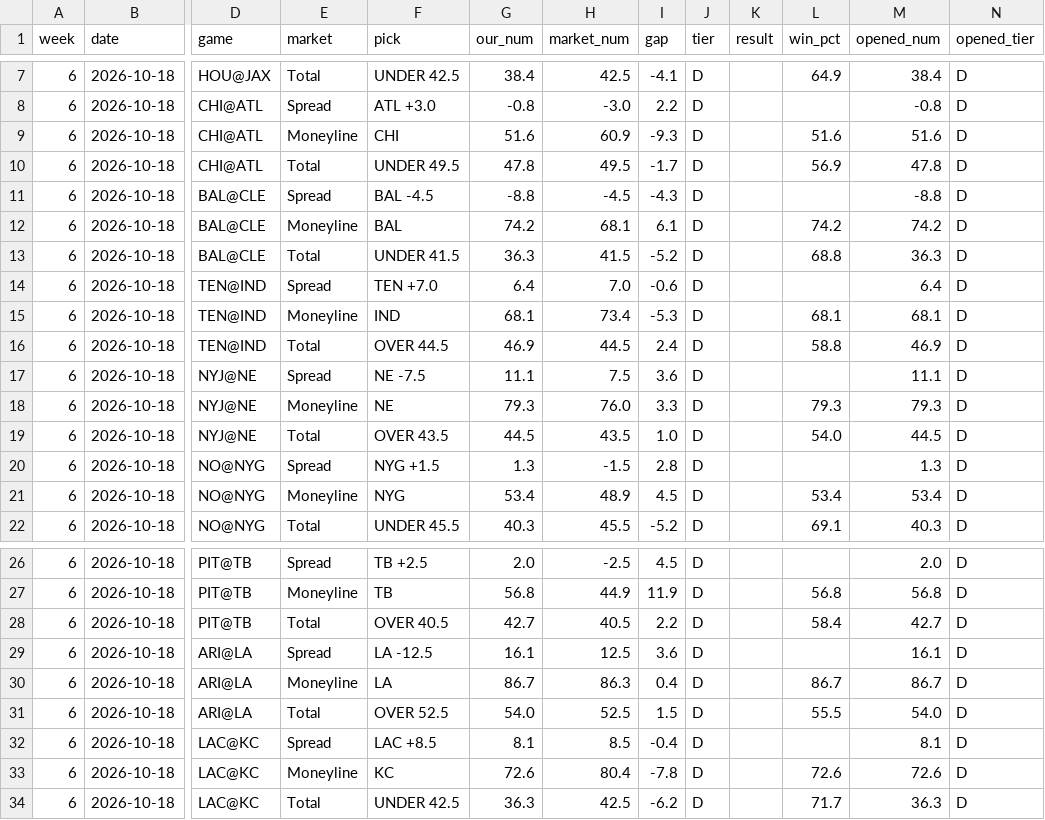
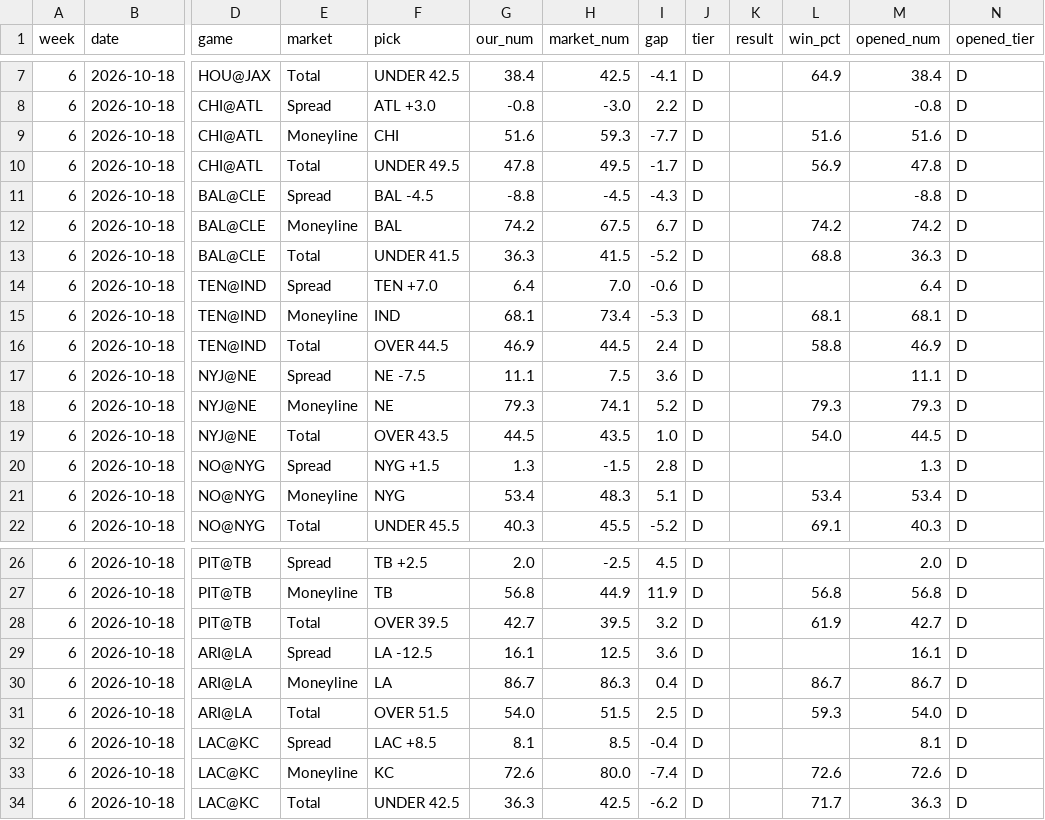
Before and after one commit to fourty2se7en/nfl-card, a CSV file: scripts/ledger_week6.csv, drawn as a sheet; only a part is shown, gaps mark what is left out; the diff names each change by its address in the sheet, - before the commit and + after, or states it on an @@ line.

```diff
--- a/scripts/ledger_week6.csv
+++ b/scripts/ledger_week6.csv
-H9 (market_num): 60.9
+H9 (market_num): 59.3
-I9 (gap): -9.3
+I9 (gap): -7.7
-H12 (market_num): 68.1
+H12 (market_num): 67.5
-I12 (gap): 6.1
+I12 (gap): 6.7
-H18 (market_num): 76.0
+H18 (market_num): 74.1
-I18 (gap): 3.3
+I18 (gap): 5.2
-H21 (market_num): 48.9
+H21 (market_num): 48.3
-I21 (gap): 4.5
+I21 (gap): 5.1
-F28 (pick): OVER 40.5
+F28 (pick): OVER 39.5
-H28 (market_num): 40.5
+H28 (market_num): 39.5
-I28 (gap): 2.2
+I28 (gap): 3.2
-L28 (win_pct): 58.4
+L28 (win_pct): 61.9
-F31 (pick): OVER 52.5
+F31 (pick): OVER 51.5
-H31 (market_num): 52.5
+H31 (market_num): 51.5
-I31 (gap): 1.5
+I31 (gap): 2.5
-L31 (win_pct): 55.5
+L31 (win_pct): 59.3
-H33 (market_num): 80.4
+H33 (market_num): 80.0
-I33 (gap): -7.8
+I33 (gap): -7.4
```
Also changed, not shown: scripts/expert_picks.csv, scripts/ledger_history.csv, 8 other files.
